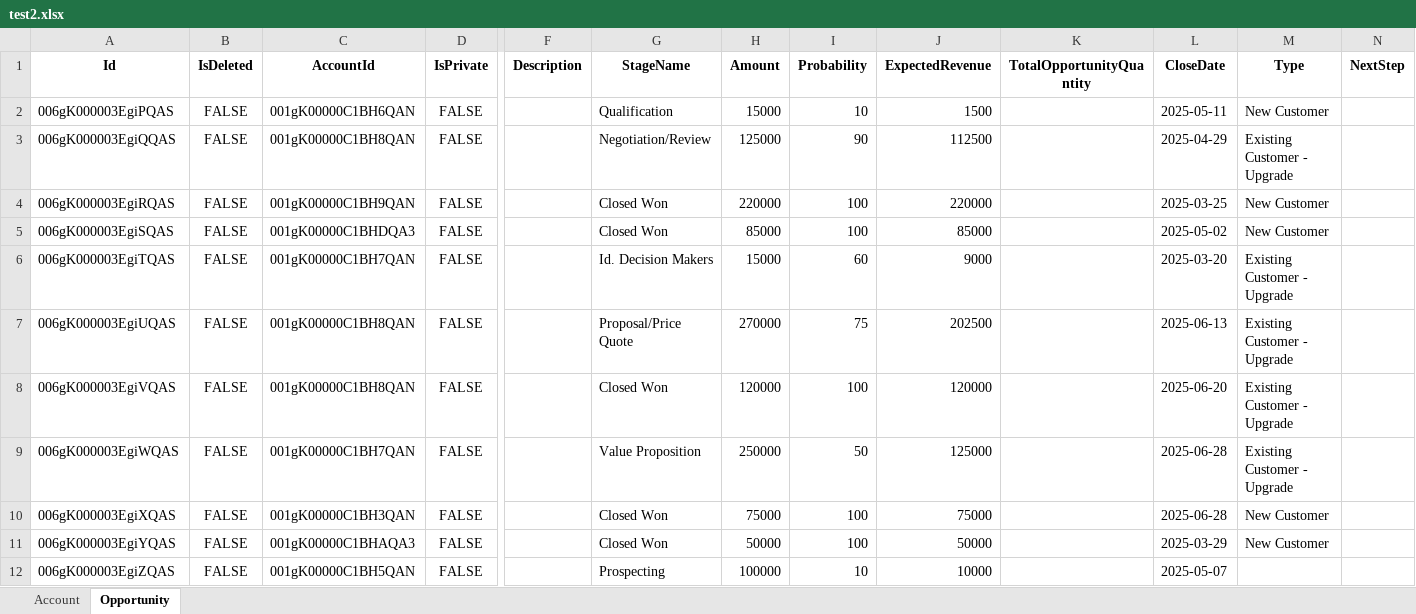
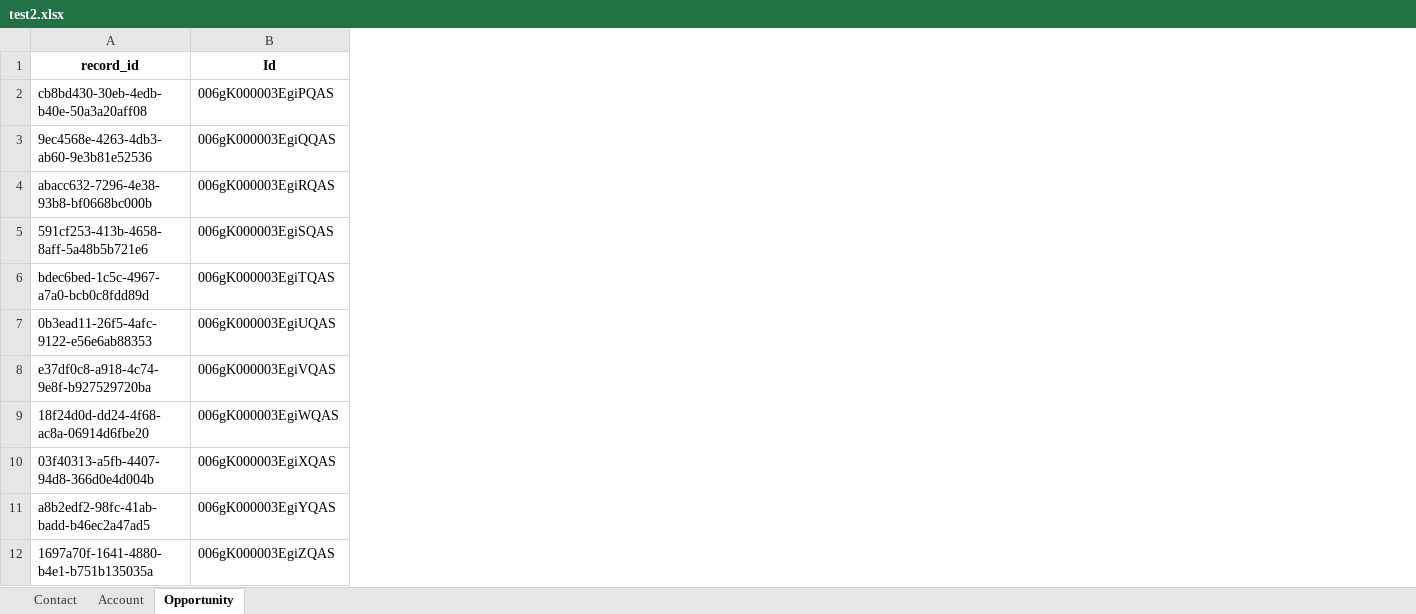
Before and after one commit to simongionnigr/recordMigrationTool, an Excel workbook: test2.xlsx, sheet Opportunity, drawn as a sheet; only a part is shown, gaps mark what is left out; values as stored, in another font and other column widths than the file's, no borders; removed rows and columns are numbered as before the commit, all else as after; the diff covers the shown part only; the diff names each change by its address in the sheet, - before the commit and + after, or states it on an @@ line.

```diff
--- a/test2.xlsx (sheet Opportunity)
+++ b/test2.xlsx (sheet Opportunity)
+sheet tab: Contact
+column A (record_id), rows 2-12: cb8bd430-30eb-4edb-b40e-50a3a20aff08 | 9ec4568e-4263-4db3-ab60-9e3b81e52536 | abacc632-7296-4e38-93b8-bf0668bc000b | 591cf253-413b-4658-8aff-5a48b5b721e6 | bdec6bed-1c5c-4967-a7a0-bcb0c8fdd89d | 0b3ead11-26f5-4afc-9122-e56e6ab88353 | e37df0c8-a918-4c74-9e8f-b927529720ba | 18f24d0d-dd24-4f68-ac8a-06914d6fbe20 | 03f40313-a5fb-4407-94d8-366d0e4d004b | a8b2edf2-98fc-41ab-badd-b46ec2a47ad5 | 1697a70f-1641-4880-b4e1-b751b135035a
-column B (IsDeleted), rows 2-12: all FALSE
-column C (AccountId), rows 2-12: 001gK00000C1BH6QAN | 001gK00000C1BH8QAN | 001gK00000C1BH9QAN | 001gK00000C1BHDQA3 | 001gK00000C1BH7QAN | 001gK00000C1BH8QAN | 001gK00000C1BH8QAN | 001gK00000C1BH7QAN | 001gK00000C1BH3QAN | 001gK00000C1BHAQA3 | 001gK00000C1BH5QAN
-column D (IsPrivate), rows 2-12: all FALSE
-column F (Description), empty
-column G (StageName), rows 2-12: Qualification | Negotiation/Review | Closed Won | Closed Won | Id. Decision Makers | Proposal/Price Quote | Closed Won | Value Proposition | Closed Won | Closed Won | Prospecting
-column H (Amount), rows 2-12: 15000 | 125000 | 220000 | 85000 | 15000 | 270000 | 120000 | 250000 | 75000 | 50000 | 100000
-column I (Probability), rows 2-12: 10 | 90 | 100 | 100 | 60 | 75 | 100 | 50 | 100 | 100 | 10
-column J (ExpectedRevenue), rows 2-12: 1500 | 112500 | 220000 | 85000 | 9000 | 202500 | 120000 | 125000 | 75000 | 50000 | 10000
-column K (TotalOpportunityQuantity), empty
-column L (CloseDate), rows 2-12: 2025-05-11 | 2025-04-29 | 2025-03-25 | 2025-05-02 | 2025-03-20 | 2025-06-13 | 2025-06-20 | 2025-06-28 | 2025-06-28 | 2025-03-29 | 2025-05-07
-column M (Type), rows 2-11: New Customer | Existing Customer - Upgrade | New Customer | New Customer | Existing Customer - Upgrade | Existing Customer - Upgrade | Existing Customer - Upgrade | Existing Customer - Upgrade | New Customer | New Customer
-column N (NextStep), empty
```
Also changed, not shown: 1 added column and 32 removed columns elsewhere in this sheet, sheet Account, test.xlsx, 6 other files.
